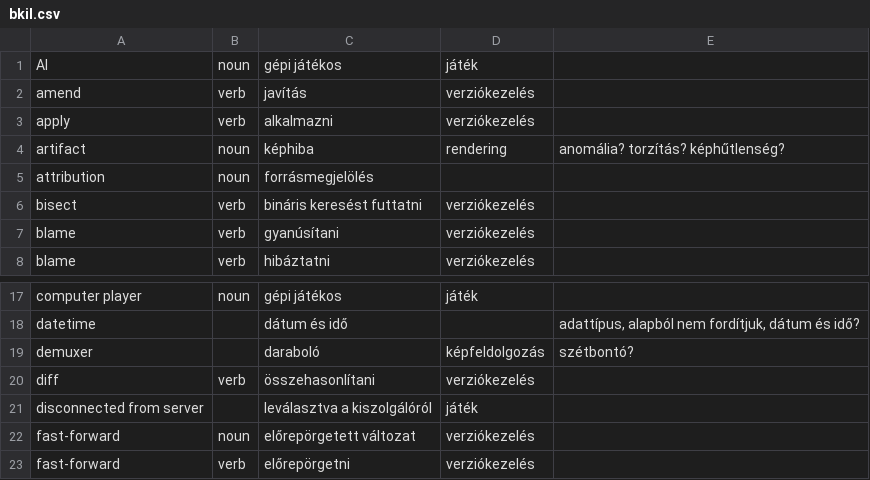
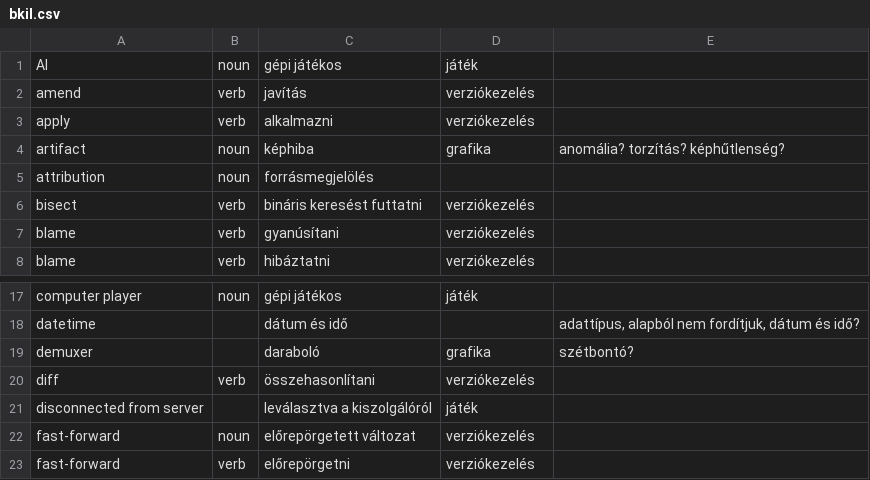
Before and after one commit to bkil/openscope-dict-eng-hun, a CSV file: szotar/bkil.csv, drawn as a sheet; only a part is shown, gaps mark what is left out.

Commit message:
szotar/bkil.csv: merge categories

```diff
--- a/szotar/bkil.csv
+++ b/szotar/bkil.csv
@@ -3,3 +3,3 @@ amend	verb	javítás	verziókezelés
 apply	verb	alkalmazni	verziókezelés	
-artifact	noun	képhiba	rendering	anomália? torzítás? képhűtlenség?
+artifact	noun	képhiba	grafika	anomália? torzítás? képhűtlenség?
 attribution	noun	forrásmegjelölés		
@@ -18,3 +18,3 @@ computer player	noun	gépi játékos	játék
 datetime		dátum és idő		adattípus, alapból nem fordítjuk, dátum és idő?
-demuxer		daraboló	képfeldolgozás	szétbontó?
+demuxer		daraboló	grafika	szétbontó?
 diff	verb	összehasonlítani	verziókezelés	
```
